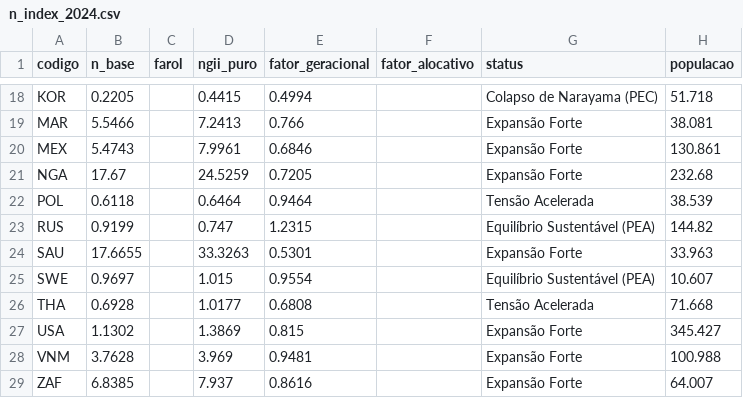
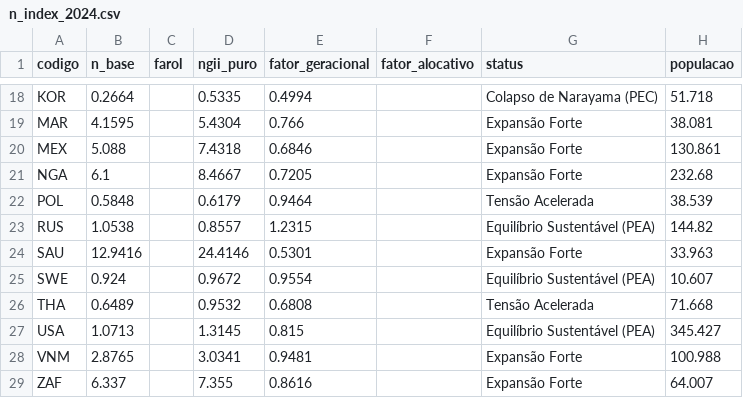
Before and after one commit to itibere-muarrek/Ainu-Narayama, a CSV file: data/processed/n_index_2024.csv, drawn as a sheet; only a part is shown, gaps mark what is left out; the diff covers the shown part only; the diff names each change by its address in the sheet, - before the commit and + after, or states it on an @@ line.

```diff
--- a/data/processed/n_index_2024.csv
+++ b/data/processed/n_index_2024.csv
-B18 (n_base): 0.2205
+B18 (n_base): 0.2664
-D18 (ngii_puro): 0.4415
+D18 (ngii_puro): 0.5335
-B19 (n_base): 5.5466
+B19 (n_base): 4.1595
-D19 (ngii_puro): 7.2413
+D19 (ngii_puro): 5.4304
-B20 (n_base): 5.4743
+B20 (n_base): 5.088
-D20 (ngii_puro): 7.9961
+D20 (ngii_puro): 7.4318
-B21 (n_base): 17.67
+B21 (n_base): 6.1
-D21 (ngii_puro): 24.5259
+D21 (ngii_puro): 8.4667
-B22 (n_base): 0.6118
+B22 (n_base): 0.5848
-D22 (ngii_puro): 0.6464
+D22 (ngii_puro): 0.6179
-B23 (n_base): 0.9199
+B23 (n_base): 1.0538
-D23 (ngii_puro): 0.747
+D23 (ngii_puro): 0.8557
-B24 (n_base): 17.6655
+B24 (n_base): 12.9416
-D24 (ngii_puro): 33.3263
+D24 (ngii_puro): 24.4146
-B25 (n_base): 0.9697
+B25 (n_base): 0.924
-D25 (ngii_puro): 1.015
+D25 (ngii_puro): 0.9672
-B26 (n_base): 0.6928
+B26 (n_base): 0.6489
-D26 (ngii_puro): 1.0177
+D26 (ngii_puro): 0.9532
-B27 (n_base): 1.1302
+B27 (n_base): 1.0713
-D27 (ngii_puro): 1.3869
+D27 (ngii_puro): 1.3145
-G27 (status): Expansão Forte
+G27 (status): Equilíbrio Sustentável (PEA)
-B28 (n_base): 3.7628
+B28 (n_base): 2.8765
-D28 (ngii_puro): 3.969
+D28 (ngii_puro): 3.0341
-B29 (n_base): 6.8385
+B29 (n_base): 6.337
-D29 (ngii_puro): 7.937
+D29 (ngii_puro): 7.355
```
Also changed, not shown: 32 edited cells elsewhere in this file, data/raw/un_wpp.csv, 6 other files.
